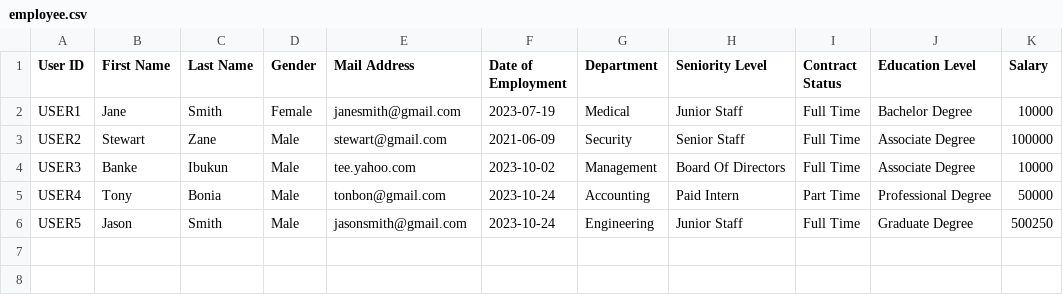
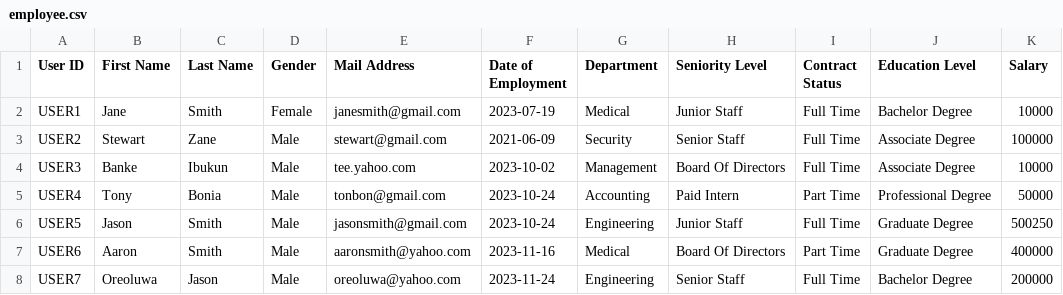
Before and after one commit to mr-temiitayo/pythonstreamlit, a CSV file: students/Jeida/employee.csv, drawn as a sheet.

```diff
--- a/students/Jeida/employee.csv
+++ b/students/Jeida/employee.csv
@@ -6 +6,3 @@ USER4,Tony,Bonia,Male,tonbon@gmail.com,2023-10-24,Accounting,Paid Intern,Part Ti
 USER5,Jason,Smith,Male,jasonsmith@gmail.com,2023-10-24,Engineering,Junior Staff,Full Time,Graduate Degree,500250
+USER6,Aaron,Smith,Male,aaronsmith@yahoo.com,2023-11-16,Medical,Board Of Directors,Part Time,Graduate Degree,400000
+USER7,Oreoluwa,Jason,Male,oreoluwa@yahoo.com,2023-11-24,Engineering,Senior Staff,Full Time,Bachelor Degree,200000
```
Also changed, not shown: 19 other files.
